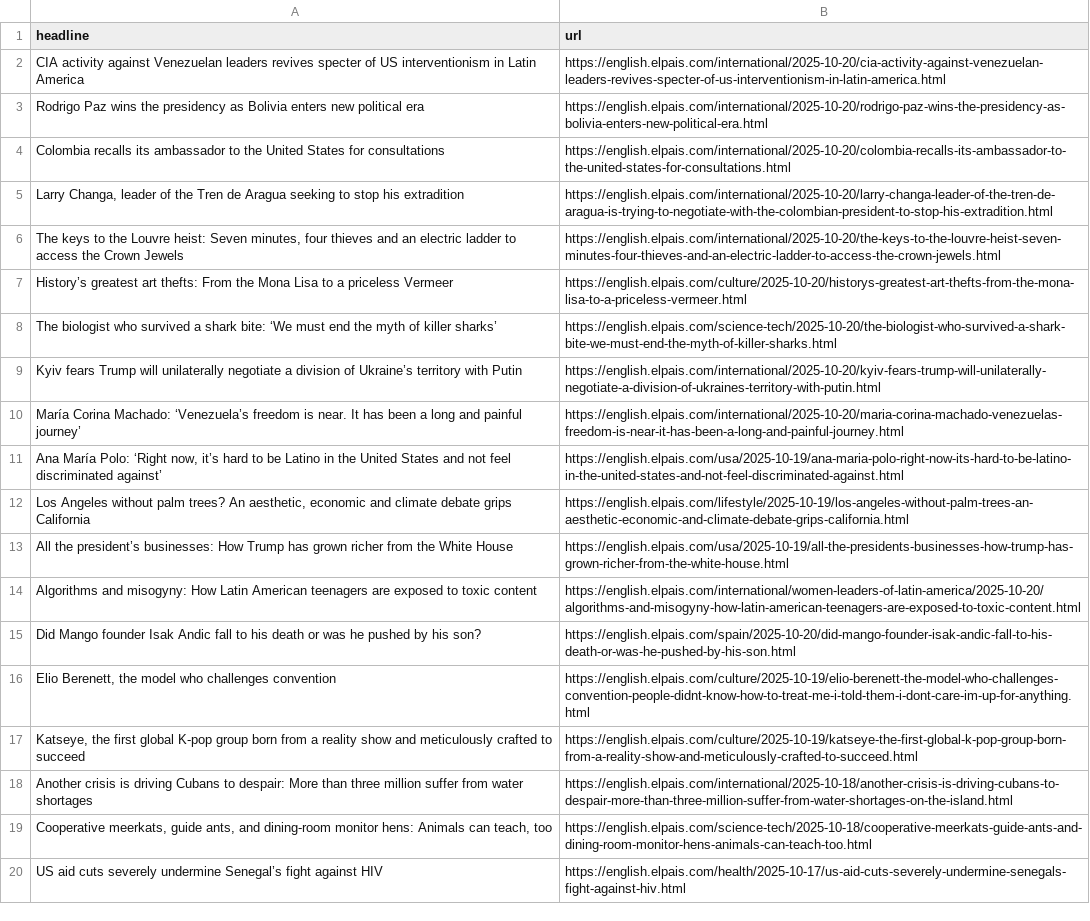
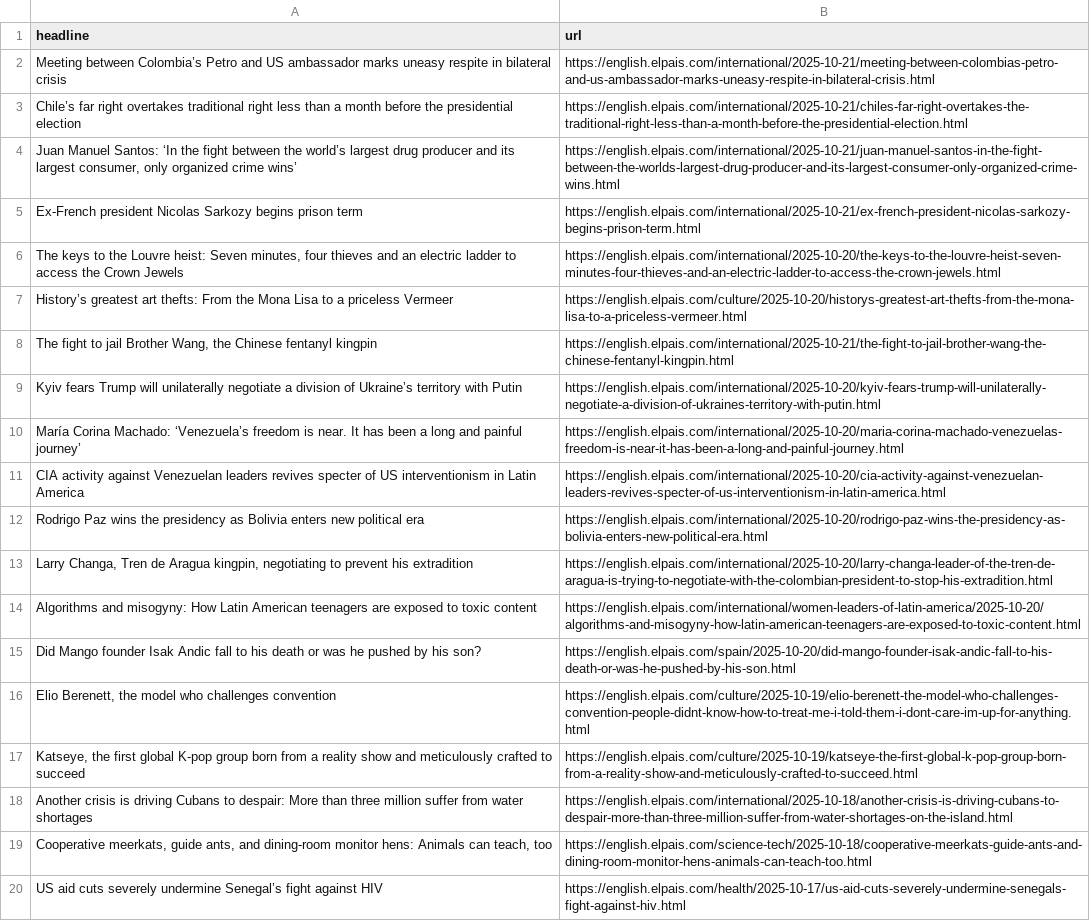
Before and after one commit to adiel3/el-pais-autoscraper, a CSV file: headlines.csv, drawn as a sheet; only a part is shown.

```diff
--- a/headlines.csv
+++ b/headlines.csv
@@ -1,14 +1,14 @@
 headline,url
+Meeting between Colombia’s Petro and US ambassador marks uneasy respite in bilateral crisis ,https://english.elpais.com/international/2025-10-21/meeting-between-colombias-petro-and-us-ambassador-marks-uneasy-respite-in-bilateral-crisis.html
+Chile’s far right overtakes traditional right less than a month before the presidential election,https://english.elpais.com/international/2025-10-21/chiles-far-right-overtakes-the-traditional-right-less-than-a-month-before-the-presidential-election.html
+"Juan Manuel Santos: ‘In the fight between the world’s largest drug producer and its largest consumer, only organized crime wins’ ",https://english.elpais.com/international/2025-10-21/juan-manuel-santos-in-the-fight-between-the-worlds-largest-drug-producer-and-its-largest-consumer-only-organized-crime-wins.html
+Ex-French president Nicolas Sarkozy begins prison term,https://english.elpais.com/international/2025-10-21/ex-french-president-nicolas-sarkozy-begins-prison-term.html
+"The keys to the Louvre heist: Seven minutes, four thieves and an electric ladder to access the Crown Jewels",https://english.elpais.com/international/2025-10-20/the-keys-to-the-louvre-heist-seven-minutes-four-thieves-and-an-electric-ladder-to-access-the-crown-jewels.html
+History’s greatest art thefts: From the Mona Lisa to a priceless Vermeer,https://english.elpais.com/culture/2025-10-20/historys-greatest-art-thefts-from-the-mona-lisa-to-a-priceless-vermeer.html
+"The fight to jail Brother Wang, the Chinese fentanyl kingpin",https://english.elpais.com/international/2025-10-21/the-fight-to-jail-brother-wang-the-chinese-fentanyl-kingpin.html
+Kyiv fears Trump will unilaterally negotiate a division of Ukraine’s territory with Putin,https://english.elpais.com/international/2025-10-20/kyiv-fears-trump-will-unilaterally-negotiate-a-division-of-ukraines-territory-with-putin.html
+María Corina Machado: ‘Venezuela’s freedom is near. It has been a long and painful journey’,https://english.elpais.com/international/2025-10-20/maria-corina-machado-venezuelas-freedom-is-near-it-has-been-a-long-and-painful-journey.html
 CIA activity against Venezuelan leaders revives specter of US interventionism in Latin America,https://english.elpais.com/international/2025-10-20/cia-activity-against-venezuelan-leaders-revives-specter-of-us-interventionism-in-latin-america.html
 Rodrigo Paz wins the presidency as Bolivia enters new political era,https://english.elpais.com/international/2025-10-20/rodrigo-paz-wins-the-presidency-as-bolivia-enters-new-political-era.html
-Colombia recalls its ambassador to the United States for consultations,https://english.elpais.com/international/2025-10-20/colombia-recalls-its-ambassador-to-the-united-states-for-consultations.html
-"Larry Changa, leader of the Tren de Aragua seeking to stop his extradition",https://english.elpais.com/international/2025-10-20/larry-changa-leader-of-the-tren-de-aragua-is-trying-to-negotiate-with-the-colombian-president-to-stop-his-extradition.html
-"The keys to the Louvre heist: Seven minutes, four thieves and an electric ladder to access the Crown Jewels",https://english.elpais.com/international/2025-10-20/the-keys-to-the-louvre-heist-seven-minutes-four-thieves-and-an-electric-ladder-to-access-the-crown-jewels.html
-History’s greatest art thefts: From the Mona Lisa to a priceless Vermeer,https://english.elpais.com/culture/2025-10-20/historys-greatest-art-thefts-from-the-mona-lisa-to-a-priceless-vermeer.html
-The biologist who survived a shark bite: ‘We must end the myth of killer sharks’,https://english.elpais.com/science-tech/2025-10-20/the-biologist-who-survived-a-shark-bite-we-must-end-the-myth-of-killer-sharks.html
-Kyiv fears Trump will unilaterally negotiate a division of Ukraine’s territory with Putin,https://english.elpais.com/international/2025-10-20/kyiv-fears-trump-will-unilaterally-negotiate-a-division-of-ukraines-territory-with-putin.html
-María Corina Machado: ‘Venezuela’s freedom is near. It has been a long and painful journey’,https://english.elpais.com/international/2025-10-20/maria-corina-machado-venezuelas-freedom-is-near-it-has-been-a-long-and-painful-journey.html
-"Ana María Polo: ‘Right now, it’s hard to be Latino in the United States and not feel discriminated against’",https://english.elpais.com/usa/2025-10-19/ana-maria-polo-right-now-its-hard-to-be-latino-in-the-united-states-and-not-feel-discriminated-against.html
-"Los Angeles without palm trees? An aesthetic, economic and climate debate grips California",https://english.elpais.com/lifestyle/2025-10-19/los-angeles-without-palm-trees-an-aesthetic-economic-and-climate-debate-grips-california.html
-All the president’s businesses: How Trump has grown richer from the White House,https://english.elpais.com/usa/2025-10-19/all-the-presidents-businesses-how-trump-has-grown-richer-from-the-white-house.html
+"Larry Changa, Tren de Aragua kingpin, negotiating to prevent his extradition",https://english.elpais.com/international/2025-10-20/larry-changa-leader-of-the-tren-de-aragua-is-trying-to-negotiate-with-the-colombian-president-to-stop-his-extradition.html
 Algorithms and misogyny: How Latin American teenagers are exposed to toxic content,https://english.elpais.com/international/women-leaders-of-latin-america/2025-10-20/algorithms-and-misogyny-how-latin-american-teenagers-are-exposed-to-toxic-content.html
```
